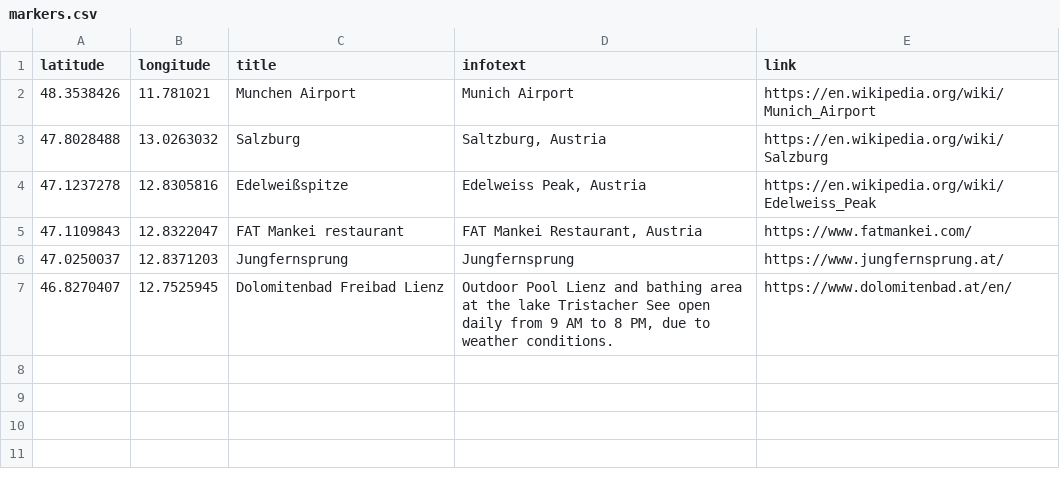
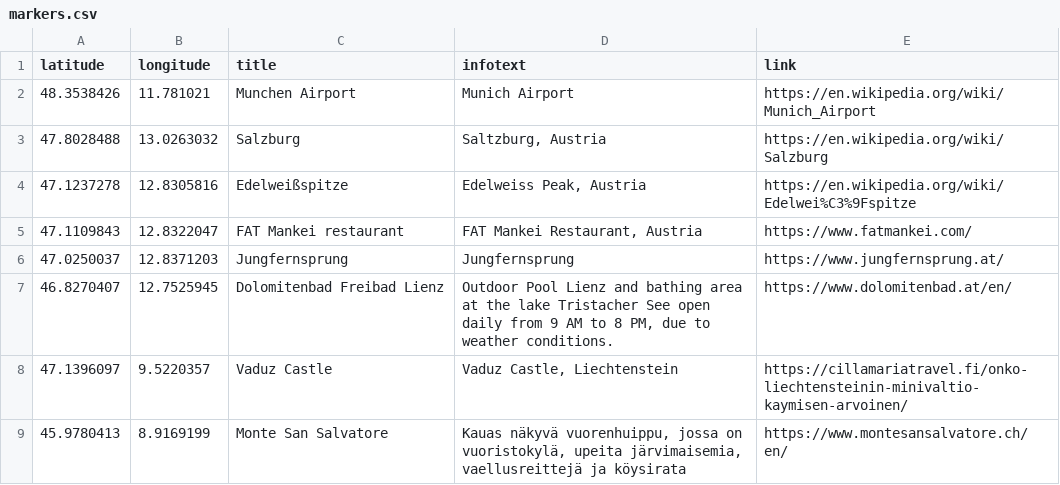
Before and after one commit to talonendm/compass, a CSV file: travelmap/markers.csv, drawn as a sheet.

Commit message:
travel map3

```diff
--- a/travelmap/markers.csv
+++ b/travelmap/markers.csv
@@ -3,3 +3,3 @@ latitude,longitude,title,infotext,link
 47.8028488,13.0263032,Salzburg, "Saltzburg, Austria", https://en.wikipedia.org/wiki/Salzburg
-47.1237278,12.8305816,Edelweißspitze,"Edelweiss Peak, Austria", https://en.wikipedia.org/wiki/Edelweiss_Peak
+47.1237278,12.8305816,Edelweißspitze,"Edelweiss Peak, Austria", https://en.wikipedia.org/wiki/Edelwei%C3%9Fspitze
 47.1109843,12.8322047,FAT Mankei restaurant,"FAT Mankei Restaurant, Austria", https://www.fatmankei.com/
@@ -7 +7,3 @@ latitude,longitude,title,infotext,link
 46.8270407,12.7525945,Dolomitenbad Freibad Lienz,"Outdoor Pool Lienz and bathing area at the lake Tristacher See open daily from 9 AM to 8 PM, due to weather conditions.",https://www.dolomitenbad.at/en/
+47.1396097,9.5220357,Vaduz Castle,"Vaduz Castle, Liechtenstein",https://cillamariatravel.fi/onko-liechtensteinin-minivaltio-kaymisen-arvoinen/
+45.9780413,8.9169199,Monte San Salvatore,"Kauas näkyvä vuorenhuippu, jossa on vuoristokylä, upeita järvimaisemia, vaellusreittejä ja köysirata",https://www.montesansalvatore.ch/en/
```
Also changed, not shown: 1 other file.
